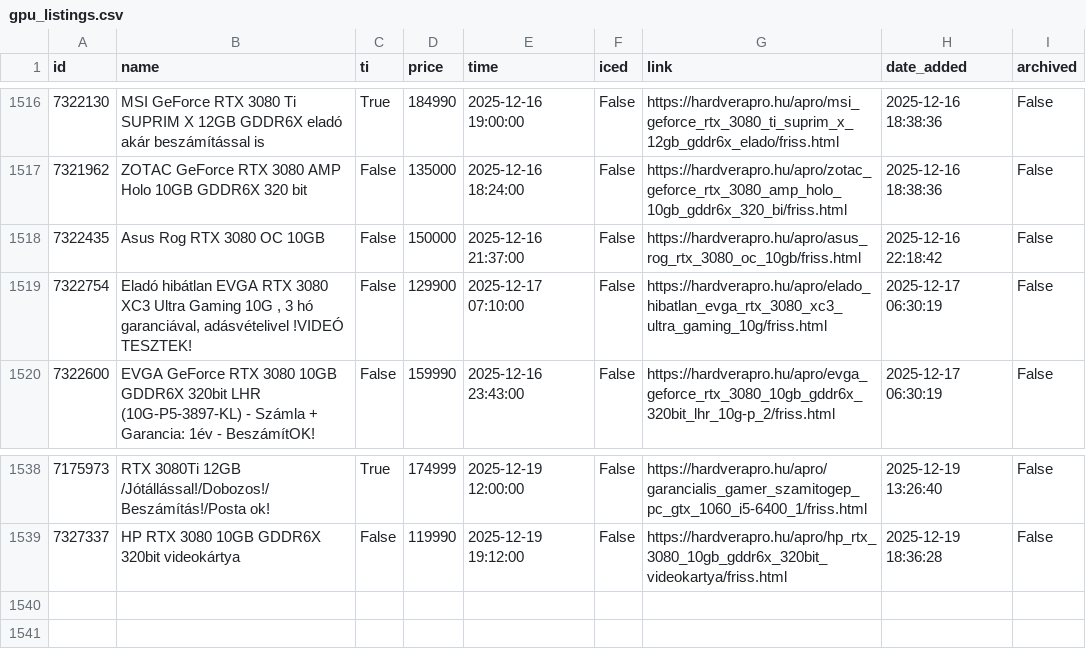
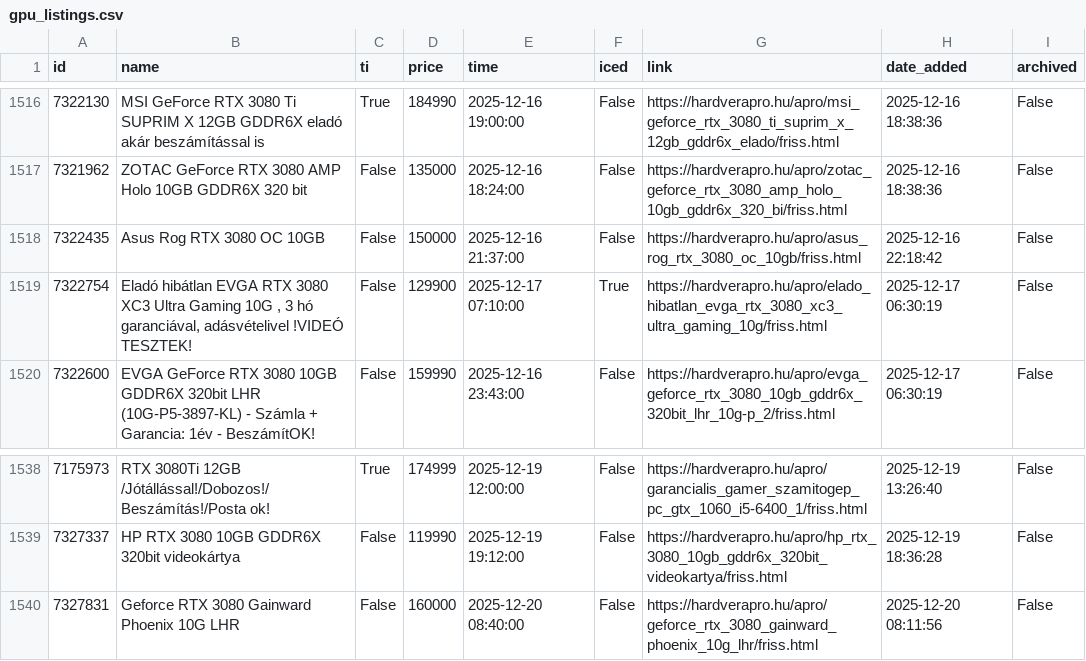
Before and after one commit to leviipope/scraping_hardverapro, a CSV file: gpu_listings.csv, drawn as a sheet; only a part is shown, gaps mark what is left out.

```diff
--- a/gpu_listings.csv
+++ b/gpu_listings.csv
@@ -1518,3 +1518,3 @@ id,name,ti,price,time,iced,link,date_added,archived
 7322435,Asus Rog RTX 3080 OC 10GB,False,150000,2025-12-16 21:37:00,False,https://hardverapro.hu/apro/asus_rog_rtx_3080_oc_10gb/friss.html,2025-12-16 22:18:42,False
-7322754,"Eladó hibátlan EVGA RTX 3080 XC3 Ultra Gaming 10G , 3 hó garanciával, adásvételivel !VIDEÓ TESZTEK!",False,129900,2025-12-17 07:10:00,False,https://hardverapro.hu/apro/elado_hibatlan_evga_rtx_3080_xc3_ultra_gaming_10g/friss.html,2025-12-17 06:30:19,False
+7322754,"Eladó hibátlan EVGA RTX 3080 XC3 Ultra Gaming 10G , 3 hó garanciával, adásvételivel !VIDEÓ TESZTEK!",False,129900,2025-12-17 07:10:00,True,https://hardverapro.hu/apro/elado_hibatlan_evga_rtx_3080_xc3_ultra_gaming_10g/friss.html,2025-12-17 06:30:19,False
 7322600,EVGA GeForce RTX 3080 10GB GDDR6X 320bit LHR (10G-P5-3897-KL) - Számla + Garancia: 1év - BeszámítOK!,False,159990,2025-12-16 23:43:00,False,https://hardverapro.hu/apro/evga_geforce_rtx_3080_10gb_gddr6x_320bit_lhr_10g-p_2/friss.html,2025-12-17 06:30:19,False
@@ -1539 +1539,2 @@ id,name,ti,price,time,iced,link,date_added,archived
 7327337,HP RTX 3080 10GB GDDR6X 320bit videokártya,False,119990,2025-12-19 19:12:00,False,https://hardverapro.hu/apro/hp_rtx_3080_10gb_gddr6x_320bit_videokartya/friss.html,2025-12-19 18:36:28,False
+7327831,Geforce RTX 3080 Gainward Phoenix 10G LHR,False,160000,2025-12-20 08:40:00,False,https://hardverapro.hu/apro/geforce_rtx_3080_gainward_phoenix_10g_lhr/friss.html,2025-12-20 08:11:56,False
```
Also changed, not shown: 1 other file.
